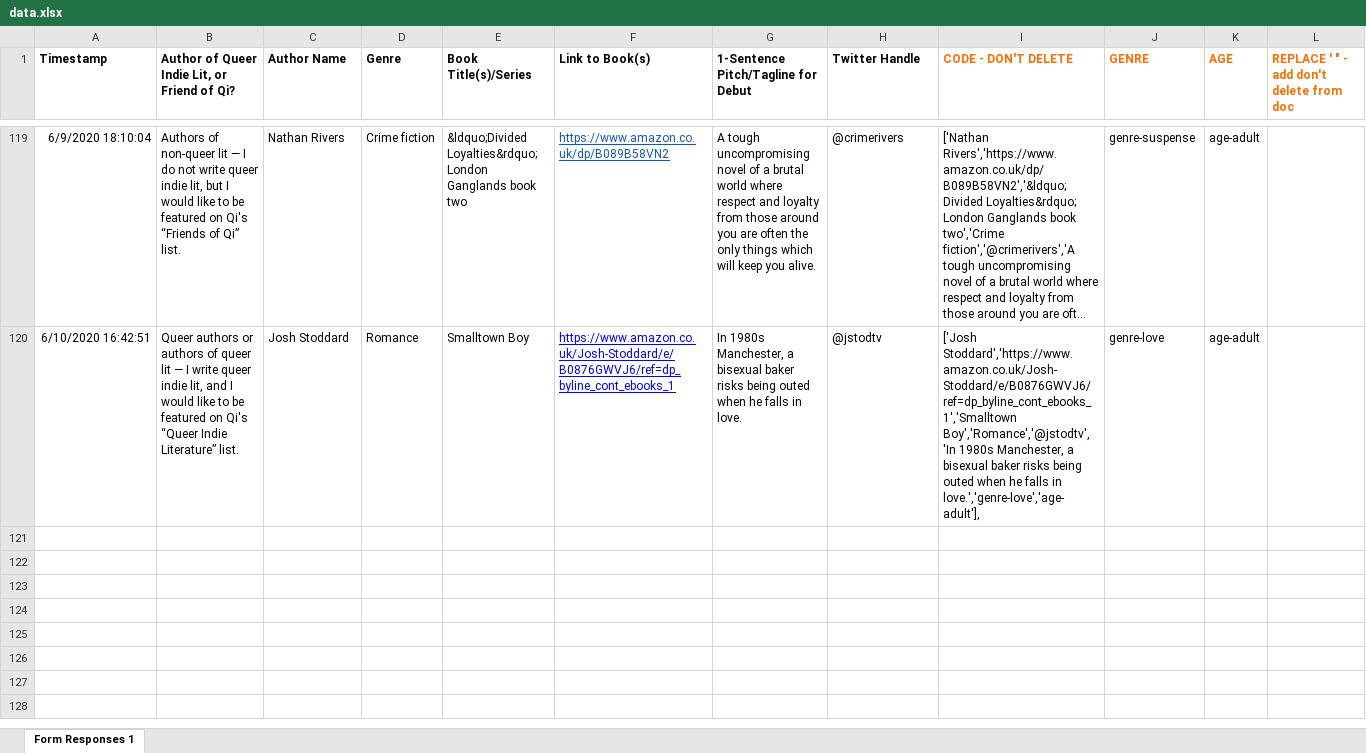
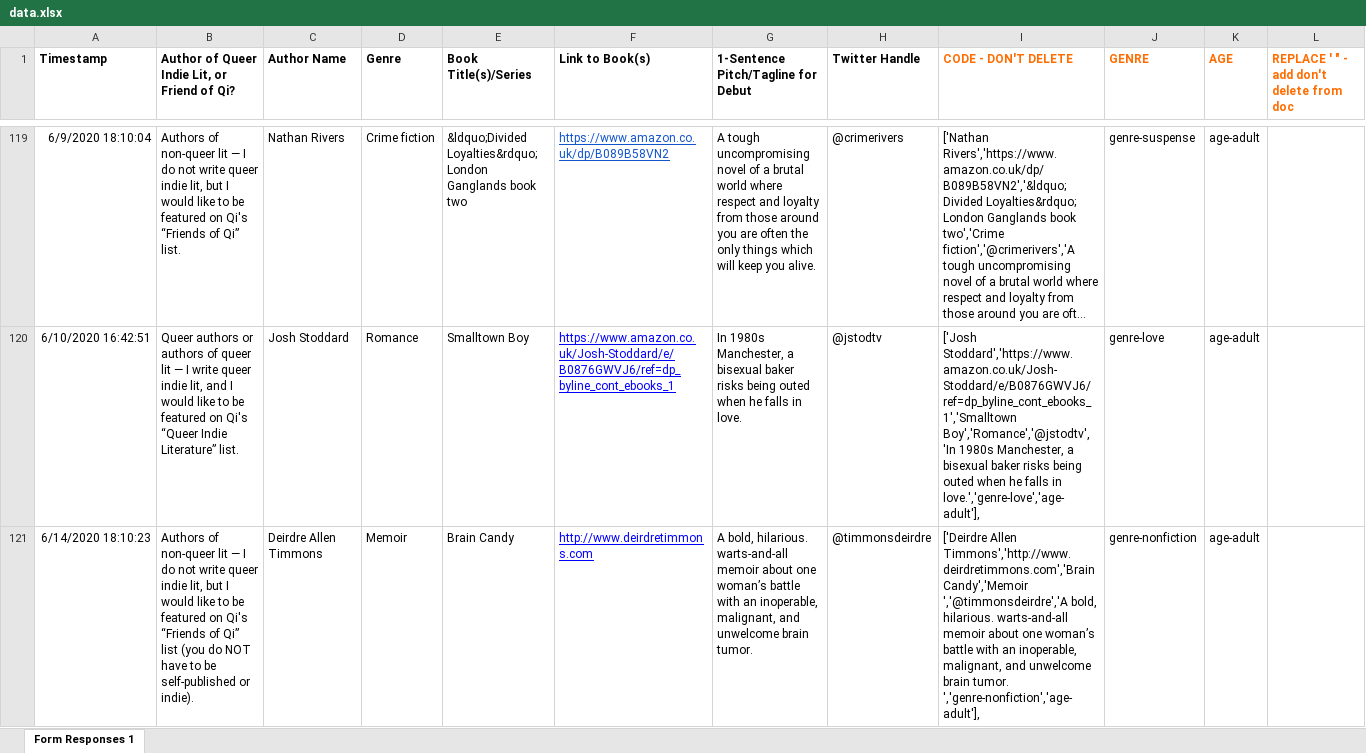
Before and after one commit to writerhaloscot/queerindie, an Excel workbook: data/data.xlsx, sheet Form Responses 1, drawn as a sheet; only a part is shown, gaps mark what is left out; long unchanged cells end in …; values as stored, in another font and other column widths than the file's, no borders; the diff covers the shown part only; the diff names each change by its address in the sheet, - before the commit and + after, or states it on an @@ line.

```diff
--- a/data/data.xlsx (sheet Form Responses 1)
+++ b/data/data.xlsx (sheet Form Responses 1)
+row 121: 6/14/2020 18:10:23 | Authors of non-queer lit — I do not write queer indie lit, but I would like to be featured on Qi's “Friends of Qi” list (you do NOT have to be self-published or indie). | Deirdre Allen Timmons | Memoir | Brain Candy | http://www.deirdretimmons.com | A bold, hilarious. warts-and-all memoir about one woman’s battle with an inoperable, malignant, and unwelcome brain tumor. | @timmonsdeirdre | ['Deirdre Allen Timmons','http://www.deirdretimmons.com','Brain Candy','Memoir ','@timmonsdeirdre','A bold, hilarious. warts-and-all memoir about one woman’s battle with an inoperable, malignant, and unwelcome brain tumor. ','genre-nonfiction','age-adult'], | genre-nonfiction | age-adult
```
Also changed, not shown: 3 added rows elsewhere in this sheet, 1 other file.
